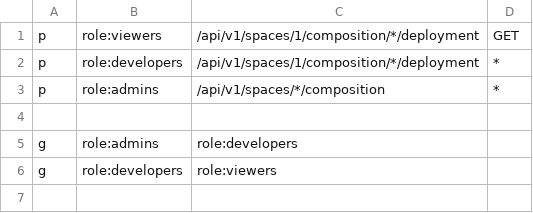
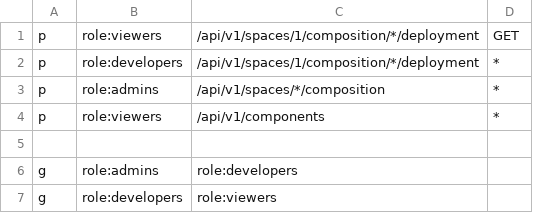
Before and after one commit to OKDP/okdp-server, a CSV file: .local/authz-policy.csv, drawn as a sheet; the diff names each change by its address in the sheet, - before the commit and + after, or states it on an @@ line.

Commit message:
First integration with kad webserver - List & Get components

```diff
--- a/.local/authz-policy.csv
+++ b/.local/authz-policy.csv
+row 4: p | role:viewers | /api/v1/components | *
```
Also changed, not shown: 37 other files.
